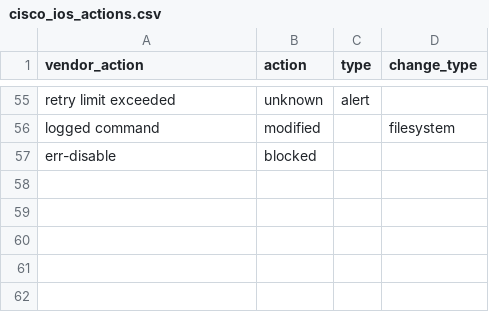
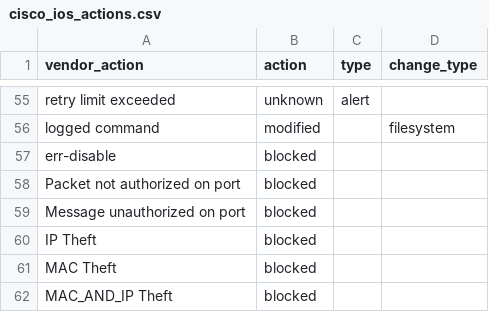
Before and after one commit to inspired/TA-cisco_ios, a CSV file: lookups/cisco_ios_actions.csv, drawn as a sheet; only a part is shown, gaps mark what is left out; the diff names each change by its address in the sheet, - before the commit and + after, or states it on an @@ line.

```diff
--- a/lookups/cisco_ios_actions.csv
+++ b/lookups/cisco_ios_actions.csv
+row 58: Packet not authorized on port | blocked
+row 59: Message unauthorized on port | blocked
+row 60: IP Theft | blocked
+row 61: MAC Theft | blocked
+row 62: MAC_AND_IP Theft | blocked
```
Also changed, not shown: 1 other file.
